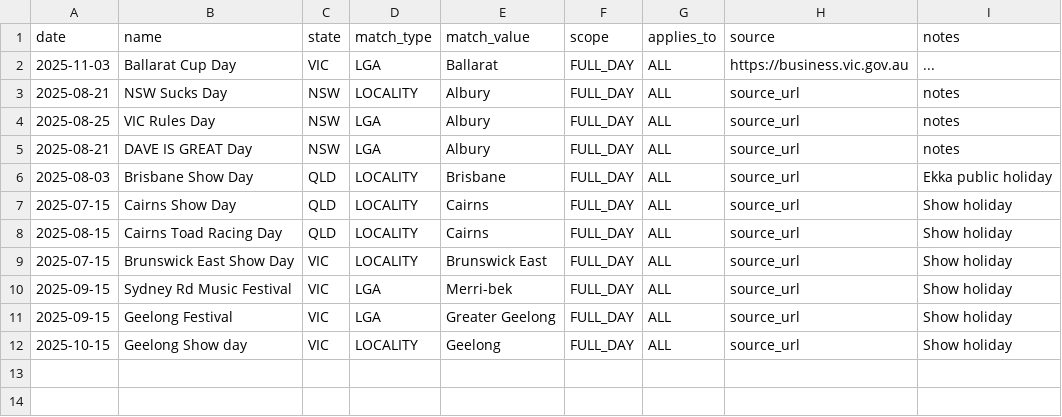
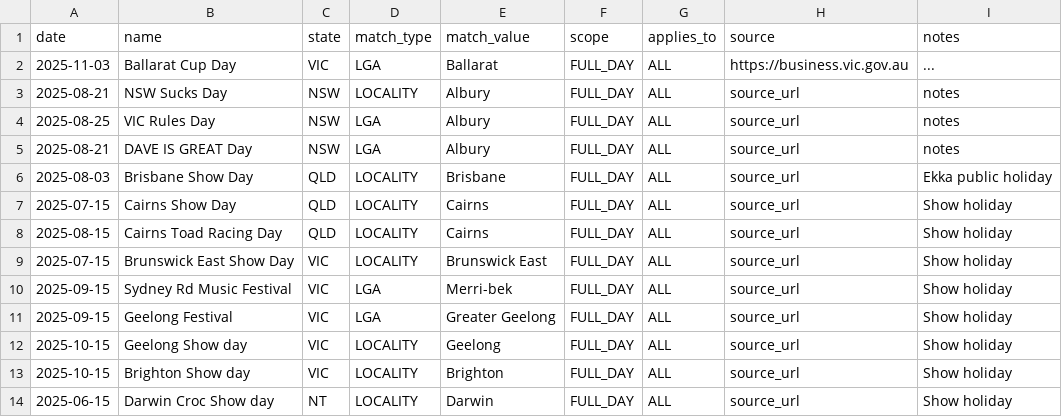
Before and after one commit to dcrops/public-holiday-calc-app, a CSV file: data/regional_holidays_2025.csv, drawn as a sheet.

```diff
--- a/data/regional_holidays_2025.csv
+++ b/data/regional_holidays_2025.csv
@@ -12 +12,3 @@ date,name,state,match_type,match_value,scope,applies_to,source,notes
 2025-10-15,Geelong Show day,VIC,LOCALITY,Geelong,FULL_DAY,ALL,source_url,Show holiday
+2025-10-15,Brighton Show day,VIC,LOCALITY,Brighton,FULL_DAY,ALL,source_url,Show holiday
+2025-06-15,Darwin Croc Show day,NT,LOCALITY,Darwin,FULL_DAY,ALL,source_url,Show holiday
```
Also changed, not shown: 2 other files.
